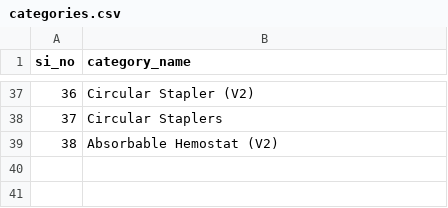
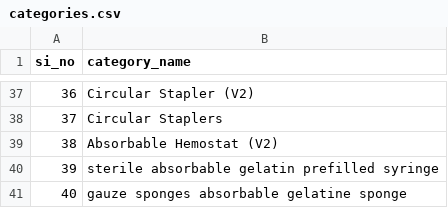
Before and after one commit to VasanthSandeep/gem-contract-extraction, a CSV file: data/Datasets/categories.csv, drawn as a sheet; only a part is shown, gaps mark what is left out.

```diff
--- a/data/Datasets/categories.csv
+++ b/data/Datasets/categories.csv
@@ -39 +39,3 @@ si_no,category_name
 38,Absorbable Hemostat (V2)
+39,sterile absorbable gelatin prefilled syringe
+40,gauze sponges absorbable gelatine sponge
```
Also changed, not shown: 8 other files.
